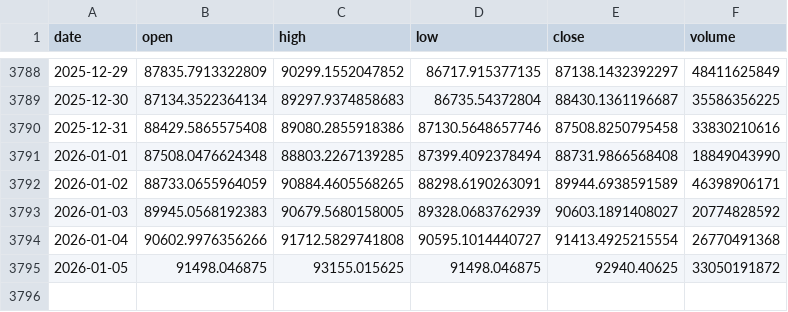
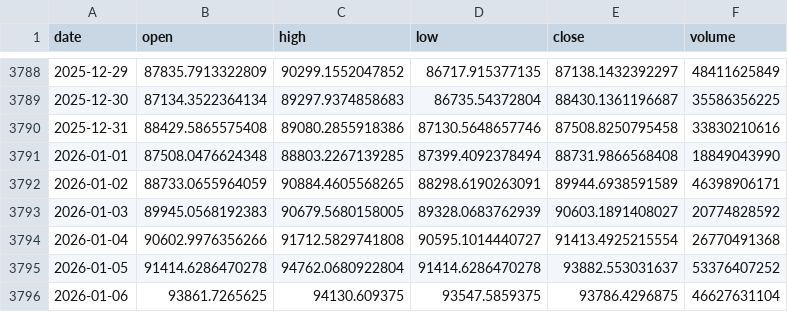
Before and after one commit to LukeGSW/AnalisiCiclica-BTC-USD, a CSV file: data/BTC-USD/historical_data.csv, drawn as a sheet; only a part is shown, gaps mark what is left out.

```diff
--- a/data/BTC-USD/historical_data.csv
+++ b/data/BTC-USD/historical_data.csv
@@ -3794,2 +3794,3 @@ date,open,high,low,close,volume
 2026-01-04,90602.9976356266,91712.5829741808,90595.1014440727,91413.4925215554,26770491368
-2026-01-05,91498.046875,93155.015625,91498.046875,92940.40625,33050191872
+2026-01-05,91414.6286470278,94762.0680922804,91414.6286470278,93882.553031637,53376407252
+2026-01-06,93861.7265625,94130.609375,93547.5859375,93786.4296875,46627631104
```
Also changed, not shown: data/BTC-USD/signals.csv, 3 other files.
